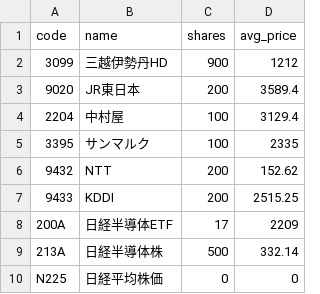
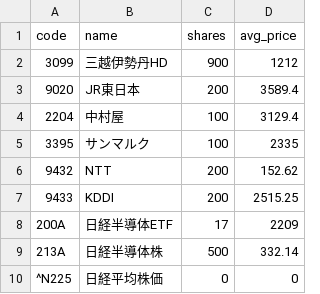
Before and after one commit to remmaya/etf-dashboard-card, a CSV file: data/japan_holdings.csv, drawn as a sheet.

Commit message:
Update japan_holdings.csv

```diff
--- a/data/japan_holdings.csv
+++ b/data/japan_holdings.csv
@@ -9,2 +9,2 @@ code,name,shares,avg_price
 213A,日経半導体株,500,332.14
-N225,日経平均株価,0,0
+^N225,日経平均株価,0,0
```
